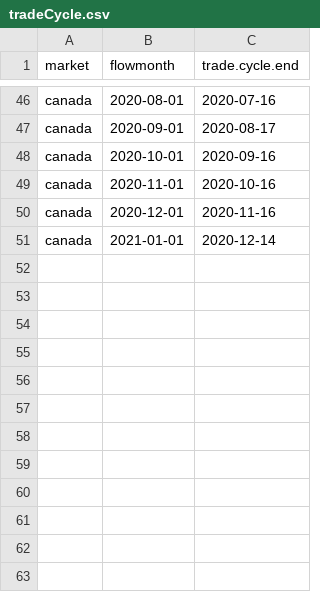
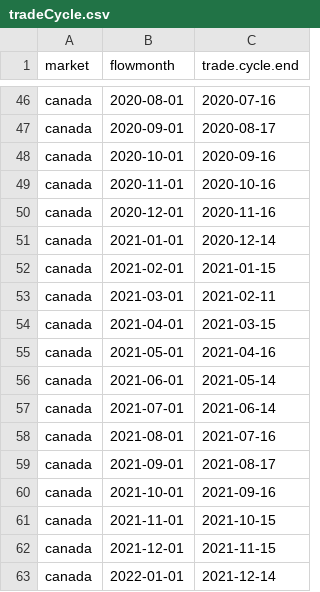
Before and after one commit to risktoollib/RTL, a CSV file: data-raw/tradeCycle.csv, drawn as a sheet; only a part is shown, gaps mark what is left out.

Commit message:
2021 03 18 tradeCycle

```diff
--- a/data-raw/tradeCycle.csv
+++ b/data-raw/tradeCycle.csv
@@ -51 +51,13 @@ canada,2020-12-01,2020-11-16
 canada,2021-01-01,2020-12-14
+canada,2021-02-01,2021-01-15
+canada,2021-03-01,2021-02-11
+canada,2021-04-01,2021-03-15
+canada,2021-05-01,2021-04-16
+canada,2021-06-01,2021-05-14
+canada,2021-07-01,2021-06-14
+canada,2021-08-01,2021-07-16
+canada,2021-09-01,2021-08-17
+canada,2021-10-01,2021-09-16
+canada,2021-11-01,2021-10-15
+canada,2021-12-01,2021-11-15
+canada,2022-01-01,2021-12-14
```
Also changed, not shown: 17 other files.
